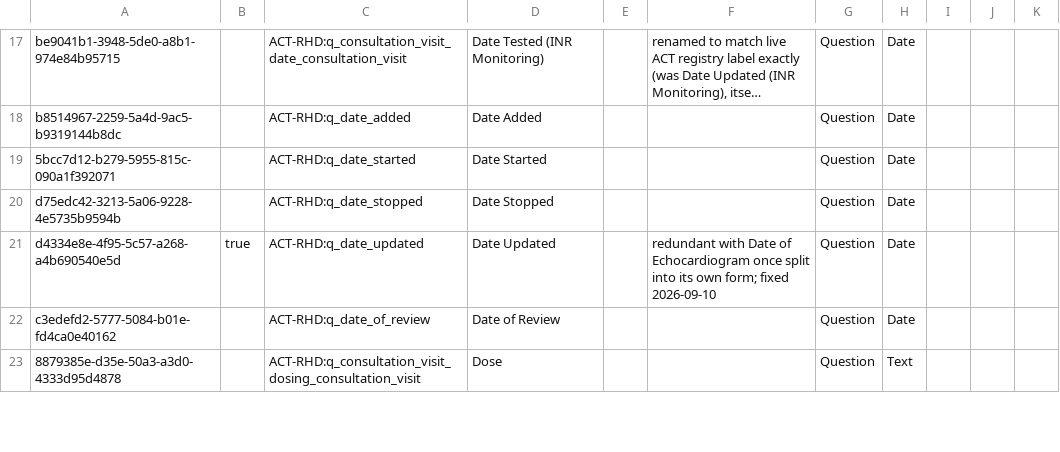
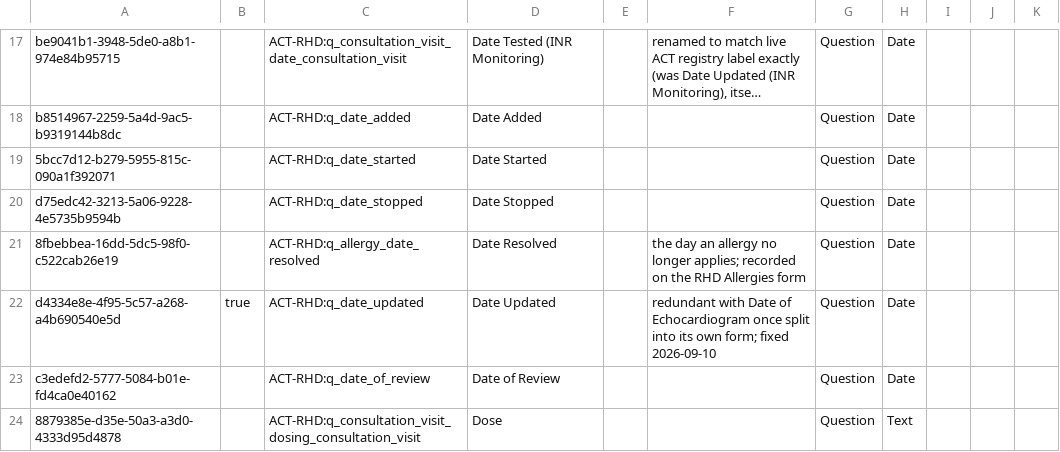
Before and after one commit to DIGI-UW/openmrs-distro-referenceapplication, a CSV file: distro/configuration/concepts/rhd_questions_consultation.csv, drawn as a sheet; only a part is shown, gaps mark what is left out; long unchanged cells end in ….

```diff
--- a/distro/configuration/concepts/rhd_questions_consultation.csv
+++ b/distro/configuration/concepts/rhd_questions_consultation.csv
@@ -20,2 +20,3 @@ b8514967-2259-5a4d-9ac5-b9319144b8dc,,ACT-RHD:q_date_added,Date Added,,,Question
 d75edc42-3213-5a06-9228-4e5735b9594b,,ACT-RHD:q_date_stopped,Date Stopped,,,Question,Date,,,
+8fbebbea-16dd-5dc5-98f0-c522cab26e19,,ACT-RHD:q_allergy_date_resolved,Date Resolved,,the day an allergy no longer applies; recorded on the RHD Allergies form,Question,Date,,,
 d4334e8e-4f95-5c57-a268-a4b690540e5d,true,ACT-RHD:q_date_updated,Date Updated,,redundant with Date of Echocardiogram once split into its own form; fixed 2026-09-10,Question,Date,,,
```
Also changed, not shown: distro/configuration/concepts/rhd_conceptsets.csv, distro/configuration/flags/rhd_flags.csv, 15 other files.
